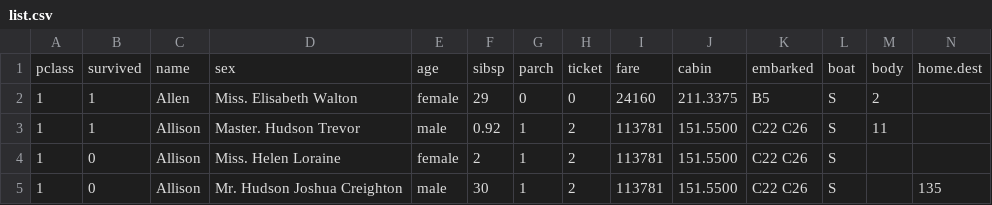
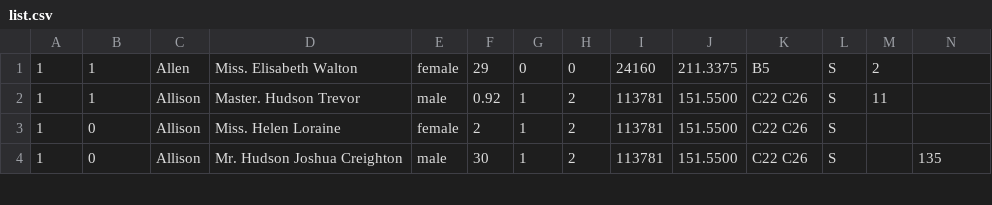
Before and after one commit to nongli/hack, a CSV file: list.csv, drawn as a sheet; only a part is shown; rows hold the shown columns only; the diff names each change by its address in the sheet, - before the commit and + after, or states it on an @@ line.

Commit message:
clean data

```diff
--- a/list.csv
+++ b/list.csv
-row 1: pclass | survived | name | sex | age | sibsp | parch | ticket | fare | cabin | embarked | boat | body | home.dest
```
Also changed, not shown: 2 other files.
